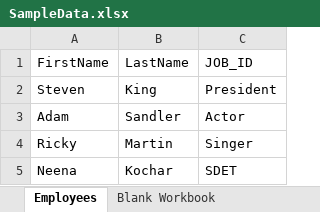
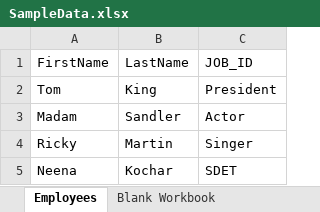
Before and after one commit to Lolausa/cybertek21-cucucmber-junit, an Excel workbook: SampleData.xlsx, sheet Employees, drawn as a sheet; values as stored, in another font and other column widths than the file's, no borders; the diff names each change by its address in the sheet, - before the commit and + after, or states it on an @@ line.

```diff
--- a/SampleData.xlsx (sheet Employees)
+++ b/SampleData.xlsx (sheet Employees)
-A2 (FirstName): Steven
+A2 (FirstName): Tom
-A3 (FirstName): Adam
+A3 (FirstName): Madam
```
Also changed, not shown: 2 other files.
